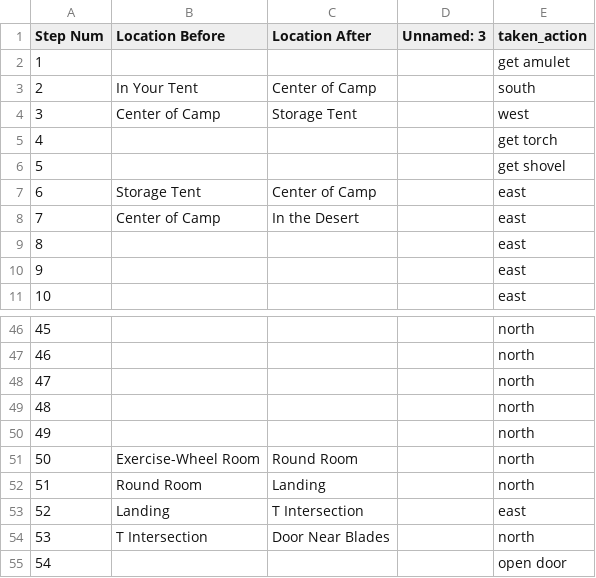
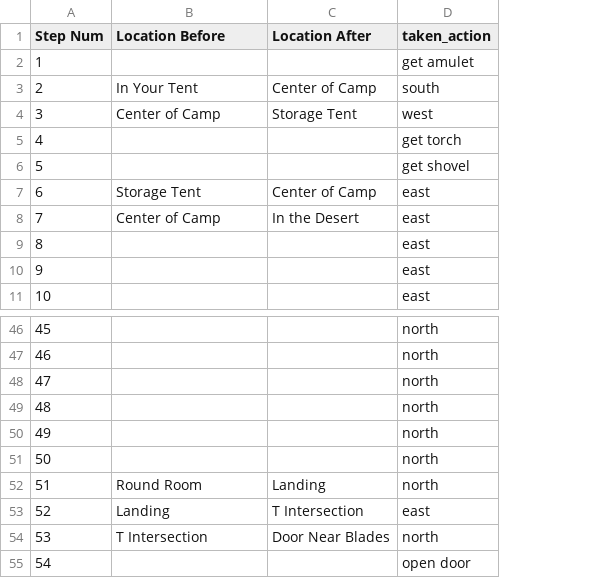
Before and after one commit to Oaklight/mango, a CSV file: data-intermediate/inhumane/inhumane.valid_moves.csv, drawn as a sheet; only a part is shown, gaps mark what is left out; the diff names each change by its address in the sheet, - before the commit and + after, or states it on an @@ line.

Commit message:
clean inhumane

```diff
--- a/data-intermediate/inhumane/inhumane.valid_moves.csv
+++ b/data-intermediate/inhumane/inhumane.valid_moves.csv
-column D (Unnamed: 3), empty
-B51 (Location Before): Exercise-Wheel Room
+B51 (Location Before): (empty)
-C51 (Location After): Round Room
+C51 (Location After): (empty)
```
Also changed, not shown: 1 other file.
